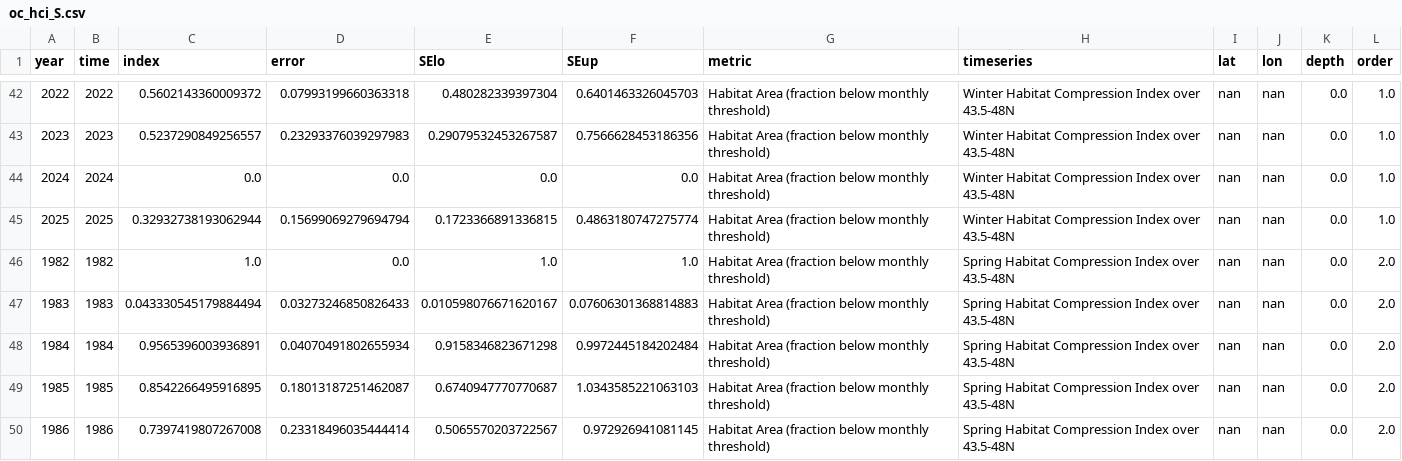
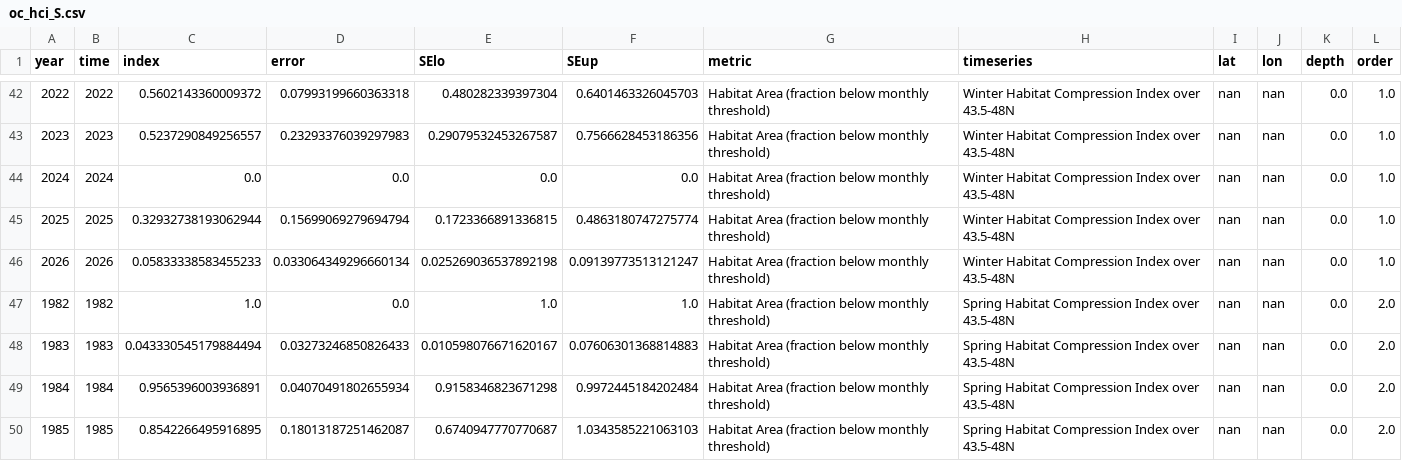
Before and after one commit to id-sch/oc_cciea.github.io, a CSV file: csv_for_erddap/oc_hci_S.csv, drawn as a sheet; only a part is shown, gaps mark what is left out; the shorter side is filled out with more unchanged rows; the diff covers the shown part only.

```diff
--- a/csv_for_erddap/oc_hci_S.csv
+++ b/csv_for_erddap/oc_hci_S.csv
@@ -45,2 +45,3 @@ year,time,index,error,SElo,SEup,metric,timeseries,lat,lon,depth,order
 2025,2025,0.32932738193062944,0.15699069279694794,0.1723366891336815,0.4863180747275774,Habitat Area (fraction below monthly threshold),Winter Habitat Compression Index over 43.5-48N,nan,nan,0.0,1.0
+2026,2026,0.05833338583455233,0.033064349296660134,0.025269036537892198,0.09139773513121247,Habitat Area (fraction below monthly threshold),Winter Habitat Compression Index over 43.5-48N,nan,nan,0.0,1.0
 1982,1982,1.0,0.0,1.0,1.0,Habitat Area (fraction below monthly threshold),Spring Habitat Compression Index over 43.5-48N,nan,nan,0.0,2.0
```
Also changed, not shown: 7 added rows elsewhere in this file, csv_for_erddap/oc_hci_M.csv, data_gha/HCI/fraction_below_Threshold_mn_75kmM_Lat30_35.5_X150_Clim1982_2010.csv, 21 other files.
